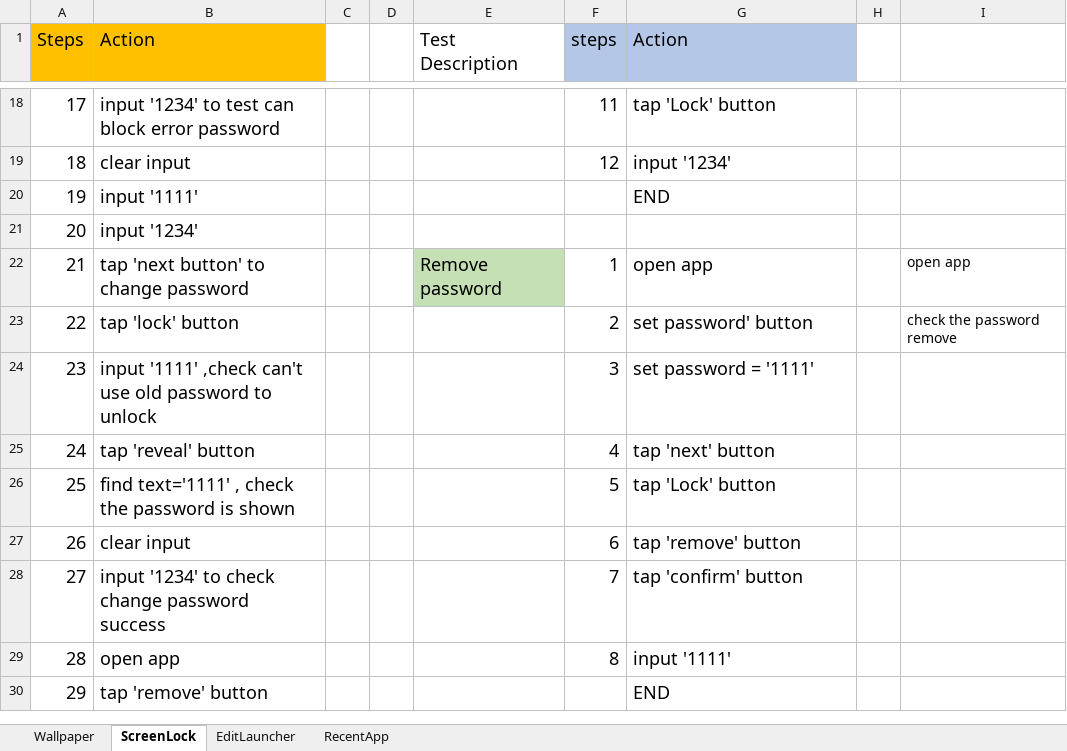
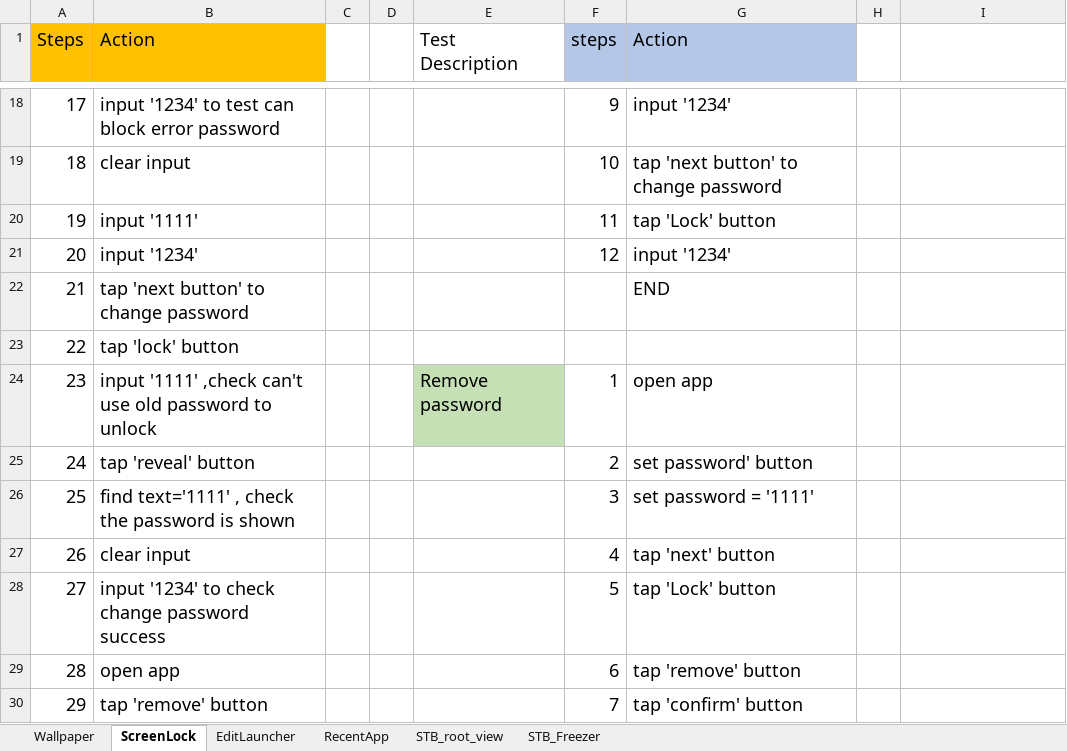
Before and after one commit to zxc5131210/AutoTest, an Excel workbook: TestSteps/TestSteps diecribe.xlsx, sheet ScreenLock, drawn as a sheet; only a part is shown, gaps mark what is left out; values as stored, in another font and other column widths than the file's, no borders; the diff covers the shown part only; the diff names each change by its address in the sheet, - before the commit and + after, or states it on an @@ line.

```diff
--- a/TestSteps/TestSteps diecribe.xlsx (sheet ScreenLock)
+++ b/TestSteps/TestSteps diecribe.xlsx (sheet ScreenLock)
+sheet tab: STB_root_view
+sheet tab: STB_Freezer
-F18 (steps): 11
+F18 (steps): 9
-G18 (Action): tap 'Lock' button
+G18 (Action): input '1234'
-F19 (steps): 12
+F19 (steps): 10
-G19 (Action): input '1234'
+G19 (Action): tap 'next button' to change password
-F20 (steps): (empty)
+F20 (steps): 11
-G20 (Action): END
+G20 (Action): tap 'Lock' button
-F21 (steps): (empty)
+F21 (steps): 12
-G21 (Action): (empty)
+G21 (Action): input '1234'
-E22 (Test Description): Remove password
+E22 (Test Description): (empty)
-E22 fill: #C5E0B4
+E22 fill: none
-F22 (steps): 1
+F22 (steps): (empty)
-G22 (Action): open app
+G22 (Action): END
-I22: open app
+I22: (empty)
-F23 (steps): 2
+F23 (steps): (empty)
-G23 (Action): set password' button
+G23 (Action): (empty)
-I23: check the password remove
+I23: (empty)
-E24 (Test Description): (empty)
+E24 (Test Description): Remove password
-E24 fill: none
+E24 fill: #C5E0B4
-F24 (steps): 3
+F24 (steps): 1
-G24 (Action): set password = '1111'
+G24 (Action): open app
-F25 (steps): 4
+F25 (steps): 2
-G25 (Action): tap 'next' button
+G25 (Action): set password' button
-F26 (steps): 5
+F26 (steps): 3
-G26 (Action): tap 'Lock' button
+G26 (Action): set password = '1111'
-F27 (steps): 6
+F27 (steps): 4
-G27 (Action): tap 'remove' button
+G27 (Action): tap 'next' button
-F28 (steps): 7
+F28 (steps): 5
-G28 (Action): tap 'confirm' button
+G28 (Action): tap 'Lock' button
-F29 (steps): 8
+F29 (steps): 6
-G29 (Action): input '1111'
+G29 (Action): tap 'remove' button
-F30 (steps): (empty)
+F30 (steps): 7
-G30 (Action): END
+G30 (Action): tap 'confirm' button
```
Also changed, not shown: 32 edited cells and cell formats elsewhere in this sheet, sheet RecentApp, 52 other files.
